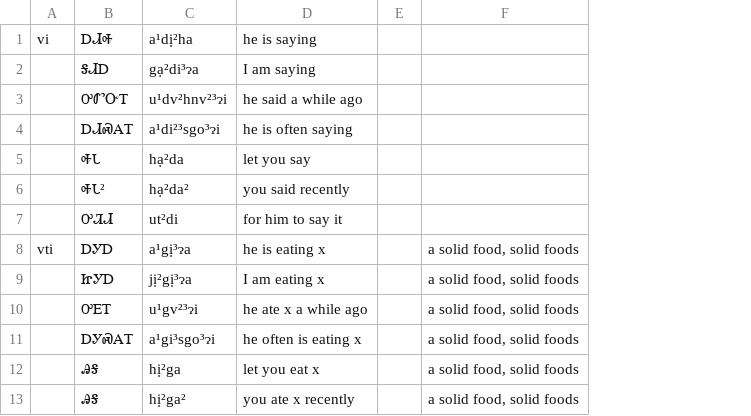
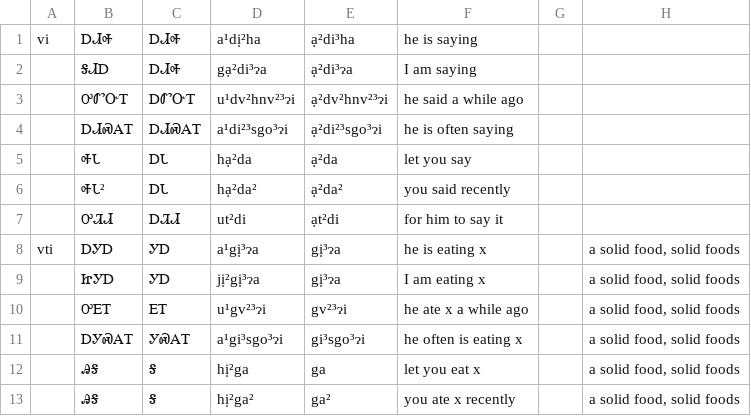
Before and after one commit to CherokeeLanguage/BoundPronouns, a CSV file: android/assets/csv/challenges.csv, drawn as a sheet; only a part is shown; the diff names each change by its address in the sheet, - before the commit and + after, or states it on an @@ line.

Commit message:
data fixes

```diff
--- a/android/assets/csv/challenges.csv
+++ b/android/assets/csv/challenges.csv
+column C, rows 1-13: ᎠᏗᎭ | ᎠᏗᎭ | ᎠᏛᏅᎢ | ᎠᏗᏍᎪᎢ | ᎠᏓ | ᎠᏓ | ᎠᏘᏗ | ᎩᎠ | ᎩᎠ | ᎬᎢ | ᎩᏍᎪᎢ | Ꭶ | Ꭶ
+column E, rows 1-13: ạ²di³ha | ạ²di³ɂa | ạ²dv²hnv²³ɂi | ạ²di²³sgo³ɂi | ạ²da | ạ²da² | ạt²di | gị³ɂa | gị³ɂa | gv²³ɂi | gi³sgo³ɂi | ga | ga²
```
Also changed, not shown: android/assets/csv/pronouns-list.csv.
